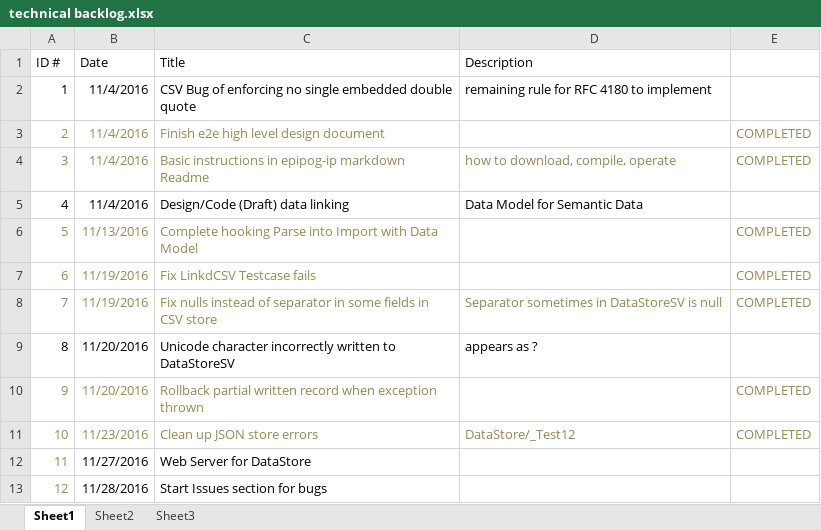
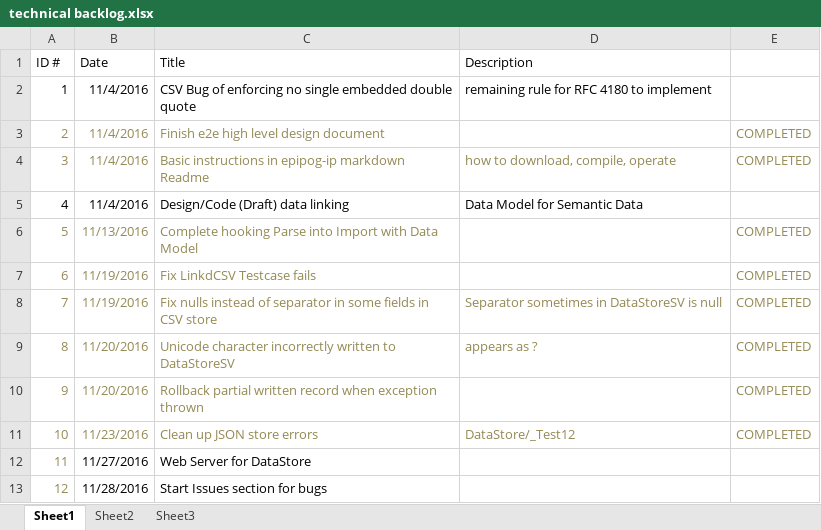
Before and after one commit to andrewferlitsch/epipog-nosql, an Excel workbook: sprints/technical backlog.xlsx, sheet Sheet1, drawn as a sheet; values as stored, in another font and other column widths than the file's, no borders; the diff names each change by its address in the sheet, - before the commit and + after, or states it on an @@ line.

```diff
--- a/sprints/technical backlog.xlsx (sheet Sheet1)
+++ b/sprints/technical backlog.xlsx (sheet Sheet1)
-A9:D9 text colour: black
+A9:D9 text colour: #948A54
-E9: (empty)
+E9: COMPLETED
```
Also changed, not shown: 3 other files.
